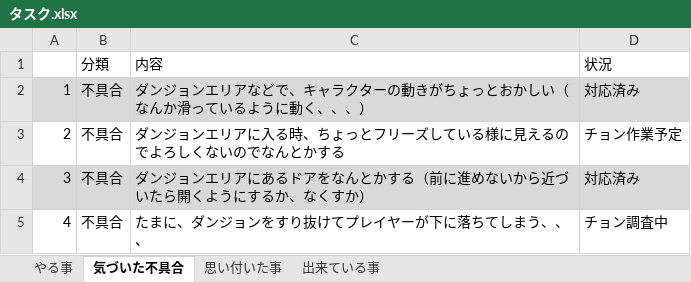
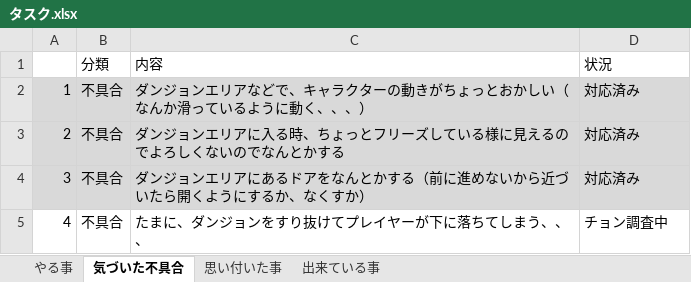
Before and after one commit to Wonchul-Jung88/Indie_Game_Challenge, an Excel workbook: Indie Game Challenge/Assets/Document/タスク.xlsx, sheet 気づいた不具合, drawn as a sheet; values as stored, in another font and other column widths than the file's, no borders; the diff names each change by its address in the sheet, - before the commit and + after, or states it on an @@ line.

Commit message:
Update タスク.xlsx

```diff
--- a/Indie Game Challenge/Assets/Document/タスク.xlsx (sheet 気づいた不具合)
+++ b/Indie Game Challenge/Assets/Document/タスク.xlsx (sheet 気づいた不具合)
-A3:D3 fill: none
+A3:D3 fill: #D9D9D9
-D3: チョン作業予定
+D3: 対応済み
```
Also changed, not shown: sheet 出来ている事.
